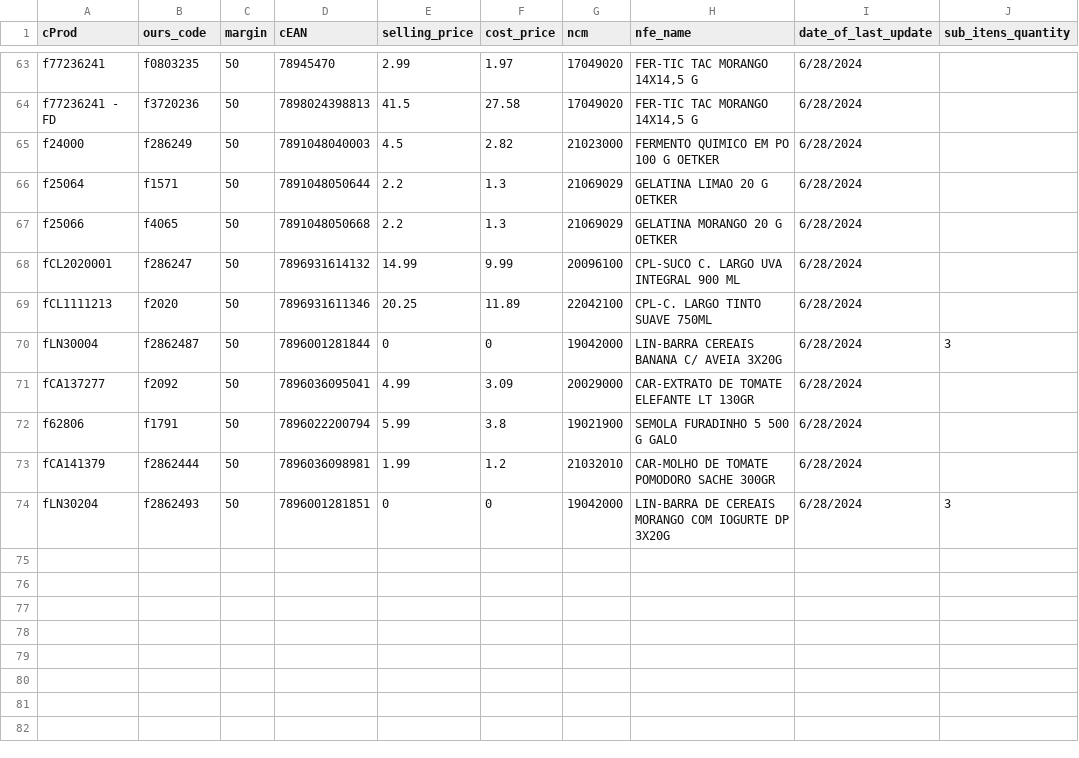
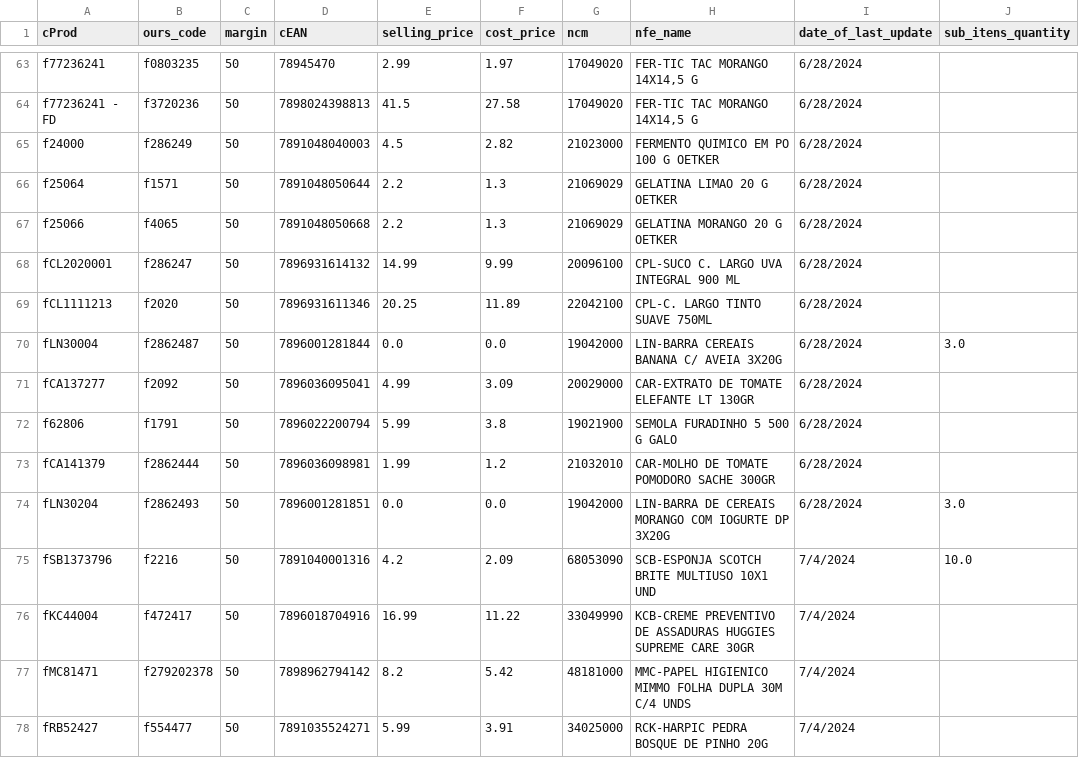
Before and after one commit to I3run01/bot-update-price-python, a CSV file: database/CBN DISTRIBUIDORA LTDA.csv, drawn as a sheet; only a part is shown, gaps mark what is left out.

```diff
--- a/database/CBN DISTRIBUIDORA LTDA.csv
+++ b/database/CBN DISTRIBUIDORA LTDA.csv
@@ -69,3 +69,3 @@ fCL2020001,f286247,50,7896931614132,14.99,9.99,20096100,CPL-SUCO C. LARGO UVA IN
 fCL1111213,f2020,50,7896931611346,20.25,11.89,22042100,CPL-C. LARGO TINTO SUAVE 750ML,6/28/2024,
-fLN30004,f2862487,50,7896001281844,0,0,19042000,LIN-BARRA CEREAIS BANANA C/ AVEIA 3X20G,6/28/2024,3
+fLN30004,f2862487,50,7896001281844,0.0,0.0,19042000,LIN-BARRA CEREAIS BANANA C/ AVEIA 3X20G,6/28/2024,3.0
 fCA137277,f2092,50,7896036095041,4.99,3.09,20029000,CAR-EXTRATO DE TOMATE ELEFANTE LT 130GR,6/28/2024,
@@ -73,2 +73,6 @@ f62806,f1791,50,7896022200794,5.99,3.8,19021900,SEMOLA FURADINHO 5 500 G GALO,6/
 fCA141379,f2862444,50,7896036098981,1.99,1.2,21032010,CAR-MOLHO DE TOMATE POMODORO SACHE 300GR,6/28/2024,
-fLN30204,f2862493,50,7896001281851,0,0,19042000,LIN-BARRA DE CEREAIS MORANGO COM IOGURTE DP 3X20G,6/28/2024,3
+fLN30204,f2862493,50,7896001281851,0.0,0.0,19042000,LIN-BARRA DE CEREAIS MORANGO COM IOGURTE DP 3X20G,6/28/2024,3.0
+fSB1373796,f2216,50,7891040001316,4.2,2.09,68053090,SCB-ESPONJA SCOTCH BRITE MULTIUSO 10X1 UND,7/4/2024,10.0
+fKC44004,f472417,50,7896018704916,16.99,11.22,33049990,KCB-CREME PREVENTIVO DE ASSADURAS HUGGIES SUPREME CARE 30GR,7/4/2024,
+fMC81471,f279202378,50,7898962794142,8.2,5.42,48181000,MMC-PAPEL HIGIENICO MIMMO FOLHA DUPLA 30M C/4 UNDS,7/4/2024,
+fRB52427,f554477,50,7891035524271,5.99,3.91,34025000,RCK-HARPIC PEDRA BOSQUE DE PINHO 20G,7/4/2024,
```
Also changed, not shown: database/AMABILE MASSAS PRODUTOS ALIMENTICIOS LTD.csv, database/BOCCHI COM. DE SECOS E MOLHADOS LTDA.csv, 11 other files.
